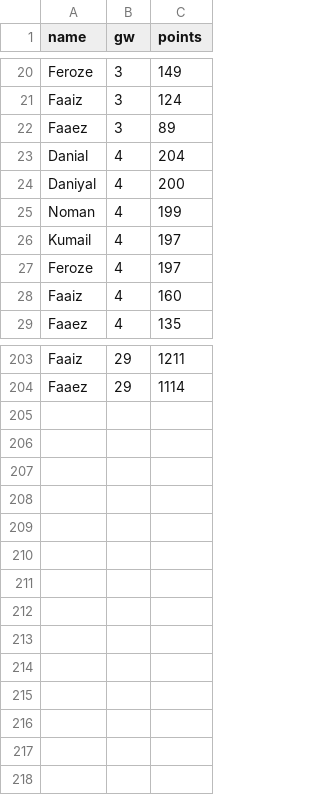
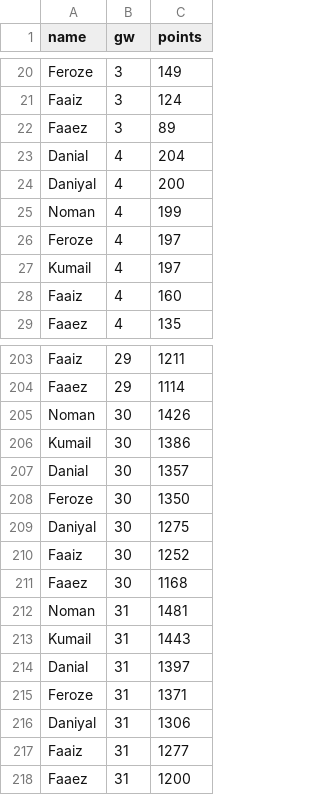
Before and after one commit to Dazaman/drafty, a CSV file: drafty/data/cumm_points.csv, drawn as a sheet; only a part is shown, gaps mark what is left out.

```diff
--- a/drafty/data/cumm_points.csv
+++ b/drafty/data/cumm_points.csv
@@ -25,4 +25,4 @@ Daniyal,4,200
 Noman,4,199
+Feroze,4,197
 Kumail,4,197
-Feroze,4,197
 Faaiz,4,160
@@ -204 +204,15 @@ Faaiz,29,1211
 Faaez,29,1114
+Noman,30,1426
+Kumail,30,1386
+Danial,30,1357
+Feroze,30,1350
+Daniyal,30,1275
+Faaiz,30,1252
+Faaez,30,1168
+Noman,31,1481
+Kumail,31,1443
+Danial,31,1397
+Feroze,31,1371
+Daniyal,31,1306
+Faaiz,31,1277
+Faaez,31,1200
```
Also changed, not shown: drafty/data/blunders_29.csv, drafty/data/gw_event.csv, 16 other files.
